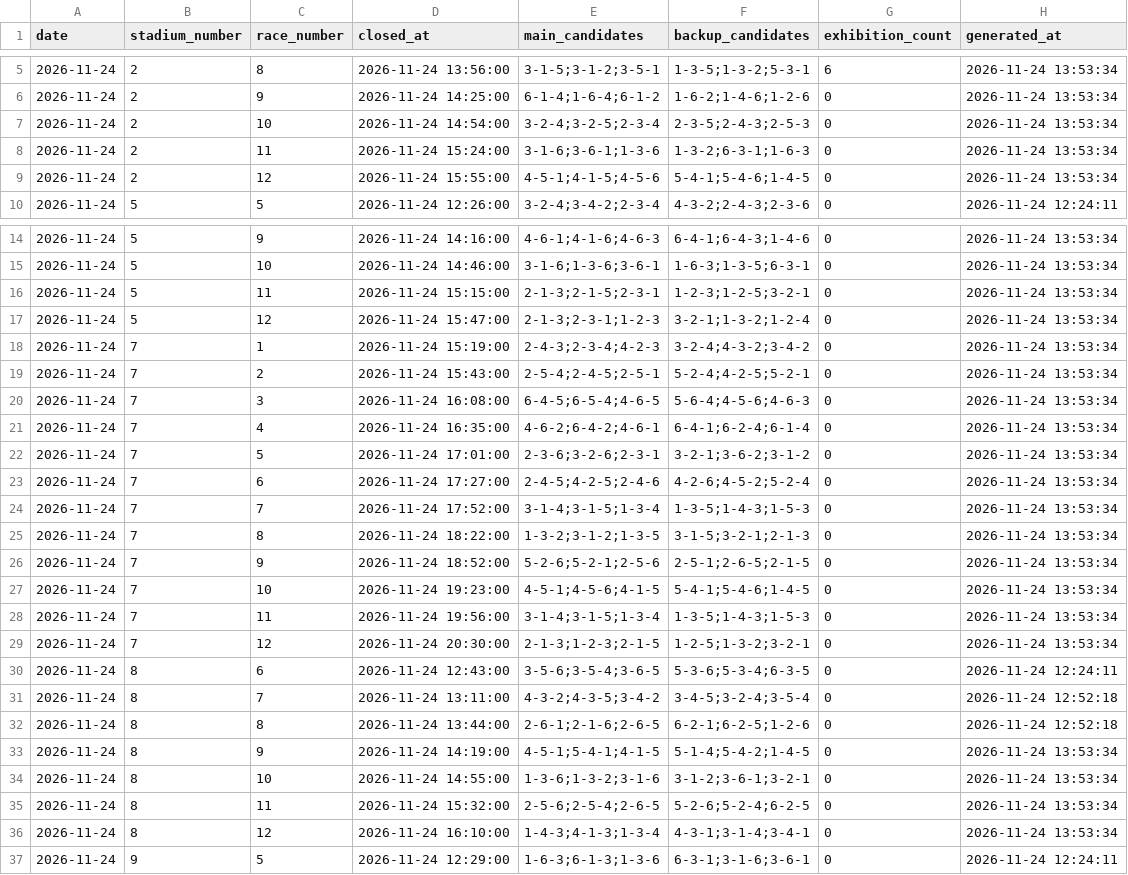
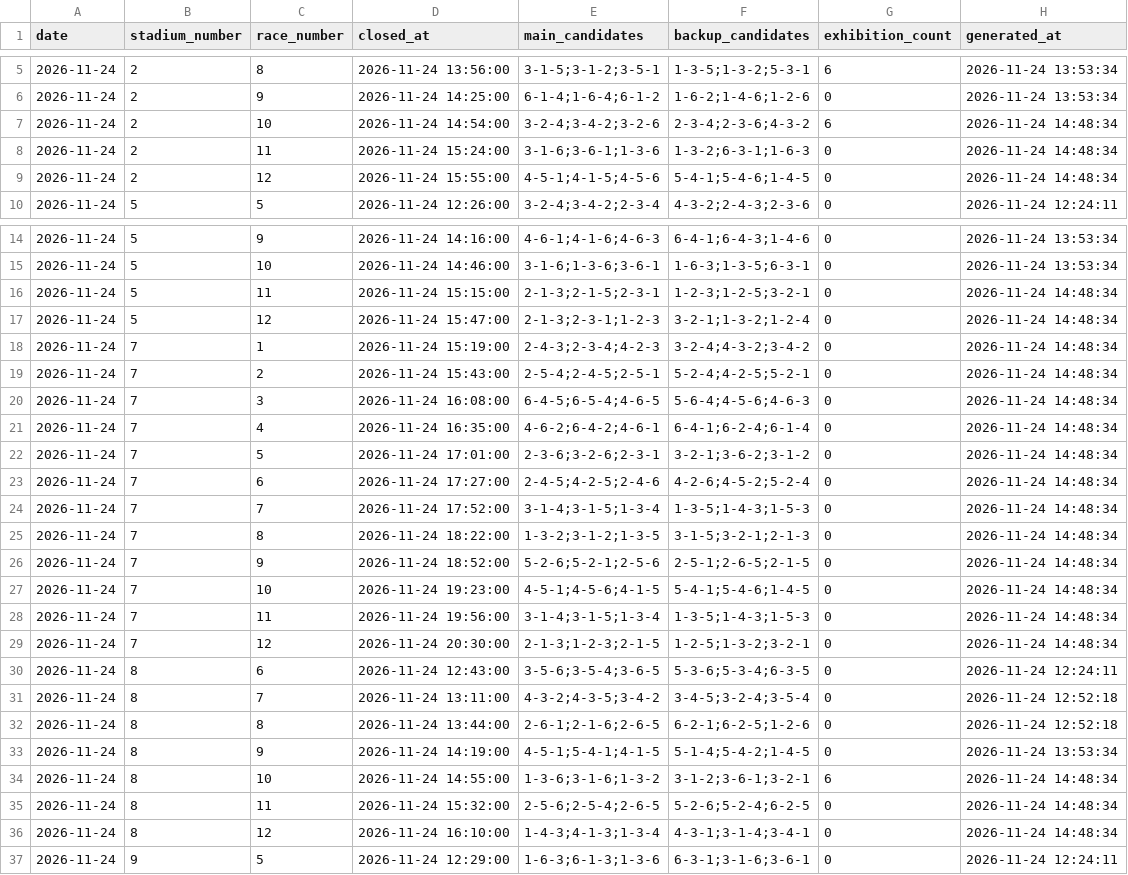
Before and after one commit to macchi1014-oss/boat-race-auto, a CSV file: data/predictions.csv, drawn as a sheet; only a part is shown, gaps mark what is left out; the diff covers the shown part only.

```diff
--- a/data/predictions.csv
+++ b/data/predictions.csv
@@ -6,5 +6,5 @@
 2026-11-24,2,9,2026-11-24 14:25:00,6-1-4;1-6-4;6-1-2,1-6-2;1-4-6;1-2-6,0,2026-11-24 13:53:34
-2026-11-24,2,10,2026-11-24 14:54:00,3-2-4;3-2-5;2-3-4,2-3-5;2-4-3;2-5-3,0,2026-11-24 13:53:34
-2026-11-24,2,11,2026-11-24 15:24:00,3-1-6;3-6-1;1-3-6,1-3-2;6-3-1;1-6-3,0,2026-11-24 13:53:34
-2026-11-24,2,12,2026-11-24 15:55:00,4-5-1;4-1-5;4-5-6,5-4-1;5-4-6;1-4-5,0,2026-11-24 13:53:34
+2026-11-24,2,10,2026-11-24 14:54:00,3-2-4;3-4-2;3-2-6,2-3-4;2-3-6;4-3-2,6,2026-11-24 14:48:34
+2026-11-24,2,11,2026-11-24 15:24:00,3-1-6;3-6-1;1-3-6,1-3-2;6-3-1;1-6-3,0,2026-11-24 14:48:34
+2026-11-24,2,12,2026-11-24 15:55:00,4-5-1;4-1-5;4-5-6,5-4-1;5-4-6;1-4-5,0,2026-11-24 14:48:34
 2026-11-24,5,5,2026-11-24 12:26:00,3-2-4;3-4-2;2-3-4,4-3-2;2-4-3;2-3-6,0,2026-11-24 12:24:11
@@ -15,16 +15,16 @@
 2026-11-24,5,10,2026-11-24 14:46:00,3-1-6;1-3-6;3-6-1,1-6-3;1-3-5;6-3-1,0,2026-11-24 13:53:34
-2026-11-24,5,11,2026-11-24 15:15:00,2-1-3;2-1-5;2-3-1,1-2-3;1-2-5;3-2-1,0,2026-11-24 13:53:34
-2026-11-24,5,12,2026-11-24 15:47:00,2-1-3;2-3-1;1-2-3,3-2-1;1-3-2;1-2-4,0,2026-11-24 13:53:34
-2026-11-24,7,1,2026-11-24 15:19:00,2-4-3;2-3-4;4-2-3,3-2-4;4-3-2;3-4-2,0,2026-11-24 13:53:34
-2026-11-24,7,2,2026-11-24 15:43:00,2-5-4;2-4-5;2-5-1,5-2-4;4-2-5;5-2-1,0,2026-11-24 13:53:34
-2026-11-24,7,3,2026-11-24 16:08:00,6-4-5;6-5-4;4-6-5,5-6-4;4-5-6;4-6-3,0,2026-11-24 13:53:34
-2026-11-24,7,4,2026-11-24 16:35:00,4-6-2;6-4-2;4-6-1,6-4-1;6-2-4;6-1-4,0,2026-11-24 13:53:34
-2026-11-24,7,5,2026-11-24 17:01:00,2-3-6;3-2-6;2-3-1,3-2-1;3-6-2;3-1-2,0,2026-11-24 13:53:34
-2026-11-24,7,6,2026-11-24 17:27:00,2-4-5;4-2-5;2-4-6,4-2-6;4-5-2;5-2-4,0,2026-11-24 13:53:34
-2026-11-24,7,7,2026-11-24 17:52:00,3-1-4;3-1-5;1-3-4,1-3-5;1-4-3;1-5-3,0,2026-11-24 13:53:34
-2026-11-24,7,8,2026-11-24 18:22:00,1-3-2;3-1-2;1-3-5,3-1-5;3-2-1;2-1-3,0,2026-11-24 13:53:34
-2026-11-24,7,9,2026-11-24 18:52:00,5-2-6;5-2-1;2-5-6,2-5-1;2-6-5;2-1-5,0,2026-11-24 13:53:34
-2026-11-24,7,10,2026-11-24 19:23:00,4-5-1;4-5-6;4-1-5,5-4-1;5-4-6;1-4-5,0,2026-11-24 13:53:34
-2026-11-24,7,11,2026-11-24 19:56:00,3-1-4;3-1-5;1-3-4,1-3-5;1-4-3;1-5-3,0,2026-11-24 13:53:34
-2026-11-24,7,12,2026-11-24 20:30:00,2-1-3;1-2-3;2-1-5,1-2-5;1-3-2;3-2-1,0,2026-11-24 13:53:34
+2026-11-24,5,11,2026-11-24 15:15:00,2-1-3;2-1-5;2-3-1,1-2-3;1-2-5;3-2-1,0,2026-11-24 14:48:34
+2026-11-24,5,12,2026-11-24 15:47:00,2-1-3;2-3-1;1-2-3,3-2-1;1-3-2;1-2-4,0,2026-11-24 14:48:34
+2026-11-24,7,1,2026-11-24 15:19:00,2-4-3;2-3-4;4-2-3,3-2-4;4-3-2;3-4-2,0,2026-11-24 14:48:34
+2026-11-24,7,2,2026-11-24 15:43:00,2-5-4;2-4-5;2-5-1,5-2-4;4-2-5;5-2-1,0,2026-11-24 14:48:34
+2026-11-24,7,3,2026-11-24 16:08:00,6-4-5;6-5-4;4-6-5,5-6-4;4-5-6;4-6-3,0,2026-11-24 14:48:34
+2026-11-24,7,4,2026-11-24 16:35:00,4-6-2;6-4-2;4-6-1,6-4-1;6-2-4;6-1-4,0,2026-11-24 14:48:34
+2026-11-24,7,5,2026-11-24 17:01:00,2-3-6;3-2-6;2-3-1,3-2-1;3-6-2;3-1-2,0,2026-11-24 14:48:34
+2026-11-24,7,6,2026-11-24 17:27:00,2-4-5;4-2-5;2-4-6,4-2-6;4-5-2;5-2-4,0,2026-11-24 14:48:34
+2026-11-24,7,7,2026-11-24 17:52:00,3-1-4;3-1-5;1-3-4,1-3-5;1-4-3;1-5-3,0,2026-11-24 14:48:34
+2026-11-24,7,8,2026-11-24 18:22:00,1-3-2;3-1-2;1-3-5,3-1-5;3-2-1;2-1-3,0,2026-11-24 14:48:34
+2026-11-24,7,9,2026-11-24 18:52:00,5-2-6;5-2-1;2-5-6,2-5-1;2-6-5;2-1-5,0,2026-11-24 14:48:34
+2026-11-24,7,10,2026-11-24 19:23:00,4-5-1;4-5-6;4-1-5,5-4-1;5-4-6;1-4-5,0,2026-11-24 14:48:34
+2026-11-24,7,11,2026-11-24 19:56:00,3-1-4;3-1-5;1-3-4,1-3-5;1-4-3;1-5-3,0,2026-11-24 14:48:34
+2026-11-24,7,12,2026-11-24 20:30:00,2-1-3;1-2-3;2-1-5,1-2-5;1-3-2;3-2-1,0,2026-11-24 14:48:34
 2026-11-24,8,6,2026-11-24 12:43:00,3-5-6;3-5-4;3-6-5,5-3-6;5-3-4;6-3-5,0,2026-11-24 12:24:11
@@ -33,5 +33,5 @@
 2026-11-24,8,9,2026-11-24 14:19:00,4-5-1;5-4-1;4-1-5,5-1-4;5-4-2;1-4-5,0,2026-11-24 13:53:34
-2026-11-24,8,10,2026-11-24 14:55:00,1-3-6;1-3-2;3-1-6,3-1-2;3-6-1;3-2-1,0,2026-11-24 13:53:34
-2026-11-24,8,11,2026-11-24 15:32:00,2-5-6;2-5-4;2-6-5,5-2-6;5-2-4;6-2-5,0,2026-11-24 13:53:34
-2026-11-24,8,12,2026-11-24 16:10:00,1-4-3;4-1-3;1-3-4,4-3-1;3-1-4;3-4-1,0,2026-11-24 13:53:34
+2026-11-24,8,10,2026-11-24 14:55:00,1-3-6;3-1-6;1-3-2,3-1-2;3-6-1;3-2-1,6,2026-11-24 14:48:34
+2026-11-24,8,11,2026-11-24 15:32:00,2-5-6;2-5-4;2-6-5,5-2-6;5-2-4;6-2-5,0,2026-11-24 14:48:34
+2026-11-24,8,12,2026-11-24 16:10:00,1-4-3;4-1-3;1-3-4,4-3-1;3-1-4;3-4-1,0,2026-11-24 14:48:34
 2026-11-24,9,5,2026-11-24 12:29:00,1-6-3;6-1-3;1-3-6,6-3-1;3-1-6;3-6-1,0,2026-11-24 12:24:11
```
Also changed, not shown: 64 edited cells elsewhere in this file, data/race_results.csv, data/statistics.csv, 1 other file.
